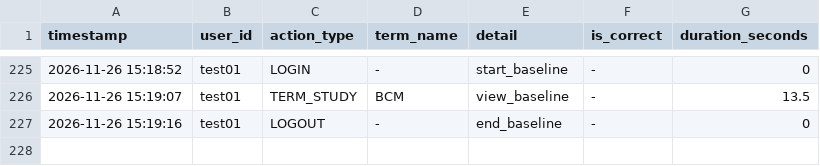
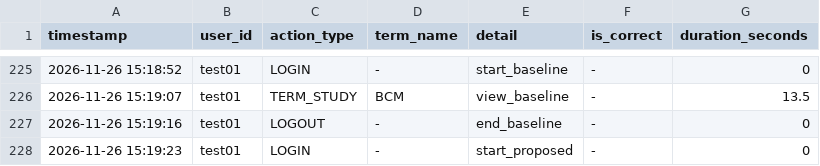
Before and after one commit to SakuSaku0705/de-ta-base, a CSV file: experiment_logs.csv, drawn as a sheet; only a part is shown, gaps mark what is left out.

Commit message:
log: test01 - LOGIN (-)

```diff
--- a/experiment_logs.csv
+++ b/experiment_logs.csv
@@ -227 +227,2 @@ timestamp,user_id,action_type,term_name,detail,is_correct,duration_seconds
 "2026-11-26 15:19:16","test01","LOGOUT","-","end_baseline","-",0
+"2026-11-26 15:19:23","test01","LOGIN","-","start_proposed","-",0
```
